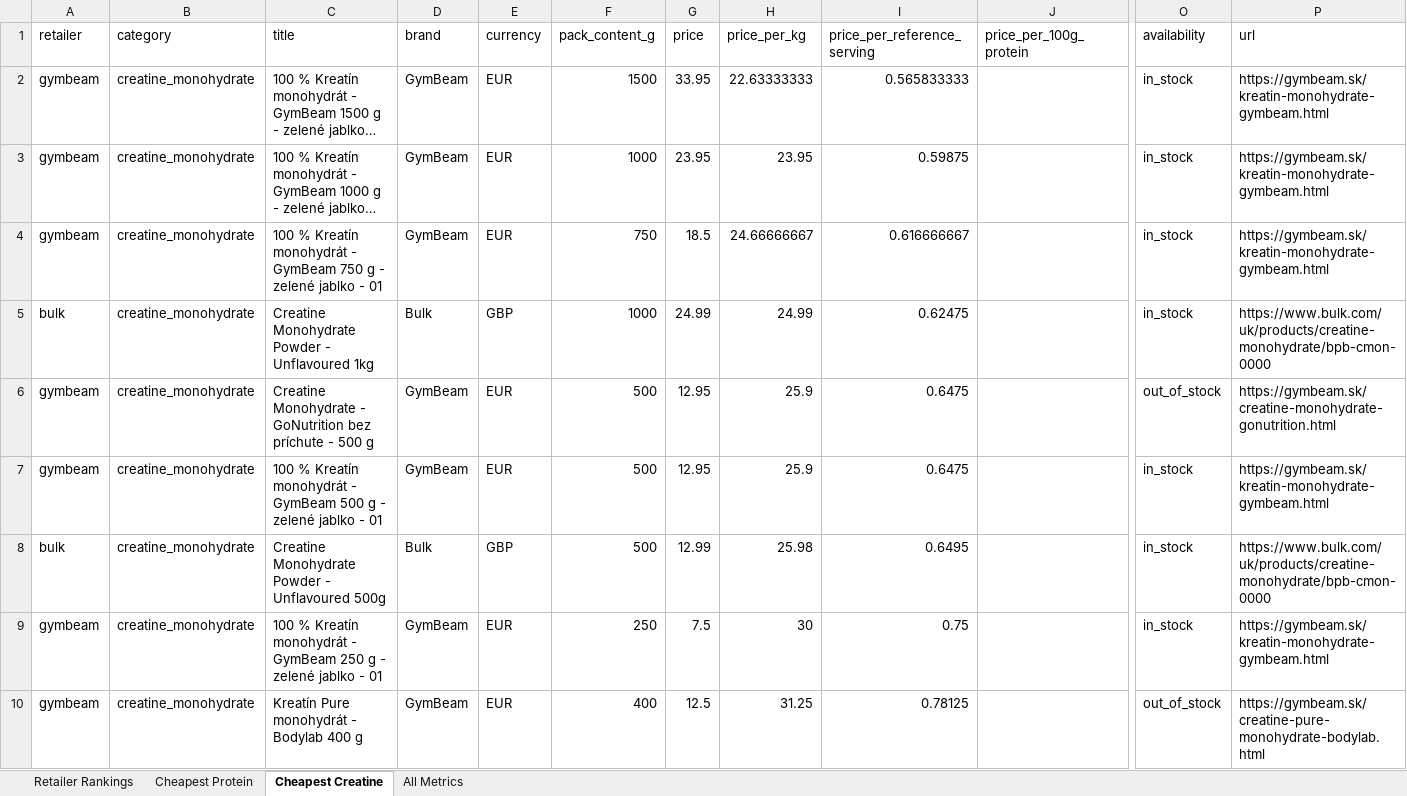
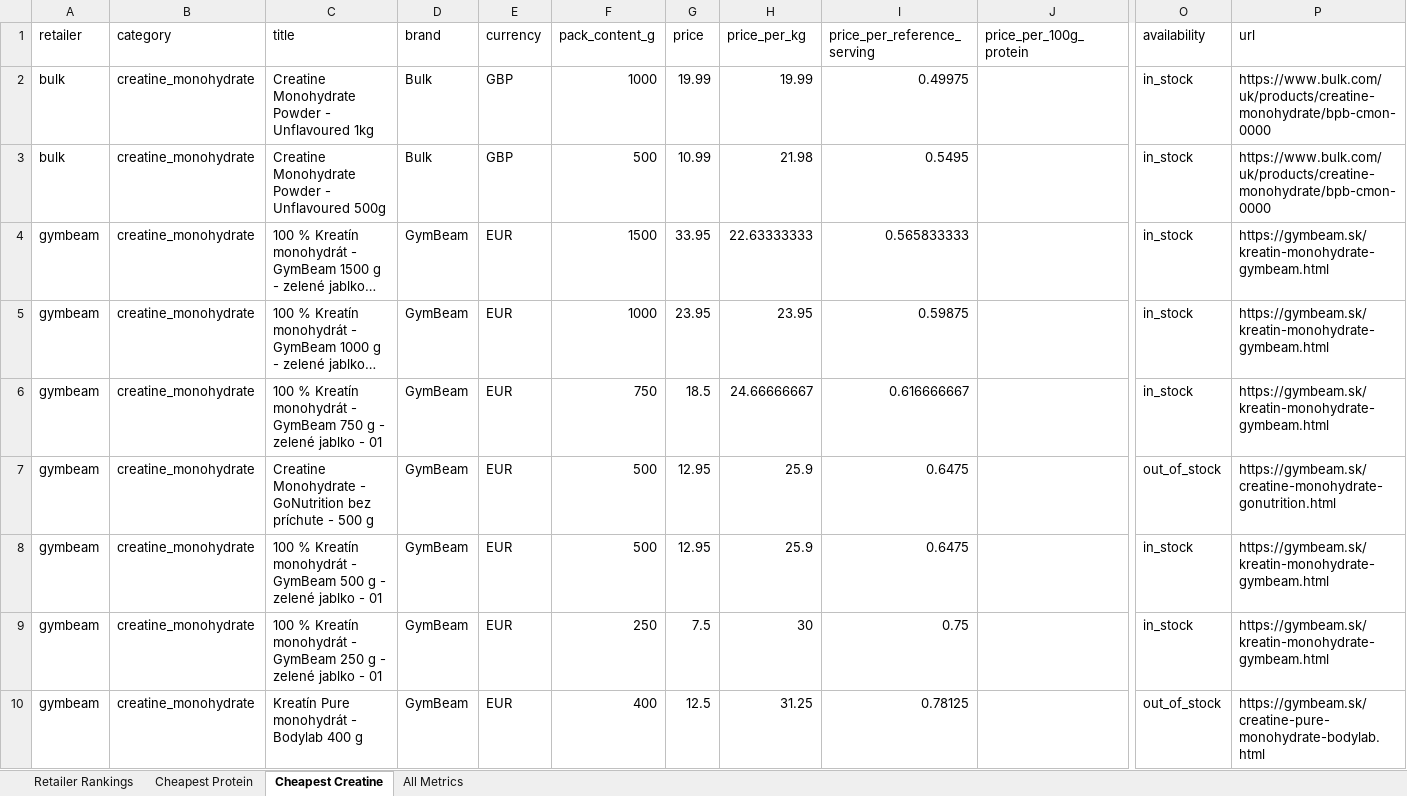
Before and after one commit to ToxicMinds/Web-Scr, an Excel workbook: artifacts/reports/report.xlsx, sheet Cheapest Creatine, drawn as a sheet; only a part is shown, gaps mark what is left out; long unchanged cells end in …; values as stored, in another font and other column widths than the file's, no borders; removed rows and columns are numbered as before the commit, all else as after; rows hold the shown columns only; the diff names each change by its address in the sheet, - before the commit and + after, or states it on an @@ line.

Commit message:
chore(reports): nightly refresh 2026-09-16

```diff
--- a/artifacts/reports/report.xlsx (sheet Cheapest Creatine)
+++ b/artifacts/reports/report.xlsx (sheet Cheapest Creatine)
+row 2: bulk | creatine_monohydrate | Creatine Monohydrate Powder - Unflavoured 1kg | Bulk | GBP | 1000 | 19.99 | 19.99 | 0.49975 |  | in_stock | https://www.bulk.com/uk/products/creatine-monohydrate/bpb-cmon-0000
+row 3: bulk | creatine_monohydrate | Creatine Monohydrate Powder - Unflavoured 500g | Bulk | GBP | 500 | 10.99 | 21.98 | 0.5495 |  | in_stock | https://www.bulk.com/uk/products/creatine-monohydrate/bpb-cmon-0000
-row 5: bulk | creatine_monohydrate | Creatine Monohydrate Powder - Unflavoured 1kg | Bulk | GBP | 1000 | 24.99 | 24.99 | 0.62475 |  | in_stock | https://www.bulk.com/uk/products/creatine-monohydrate/bpb-cmon-0000
-row 8: bulk | creatine_monohydrate | Creatine Monohydrate Powder - Unflavoured 500g | Bulk | GBP | 500 | 12.99 | 25.98 | 0.6495 |  | in_stock | https://www.bulk.com/uk/products/creatine-monohydrate/bpb-cmon-0000
```
Also changed, not shown: sheet All Metrics, sheet Retailer Rankings, web/public/reports/report.xlsx, 13 other files.
